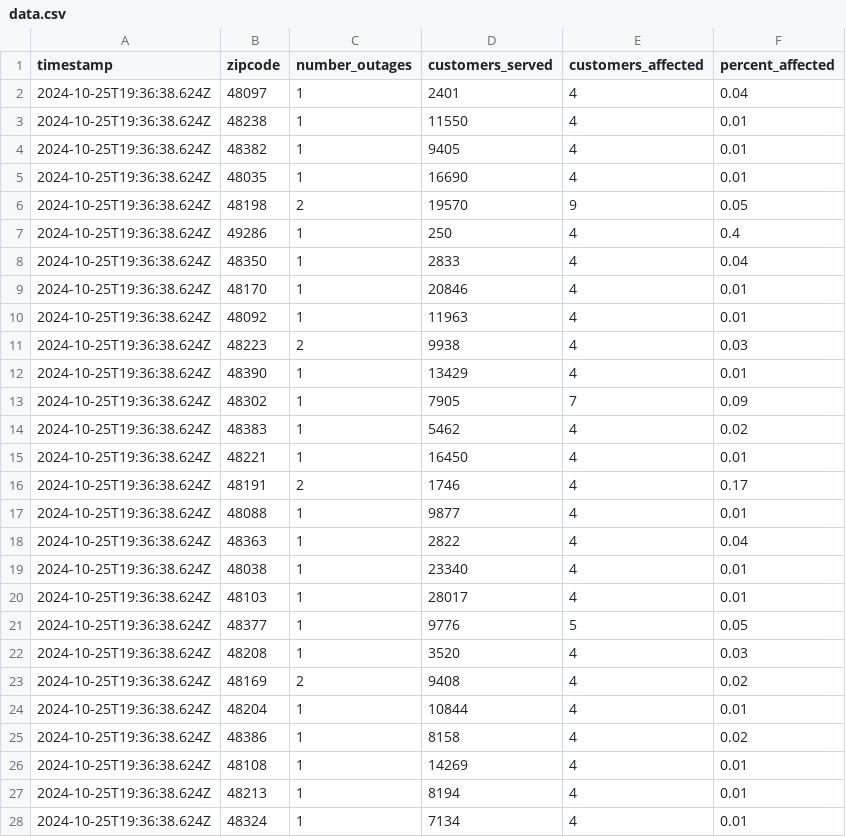
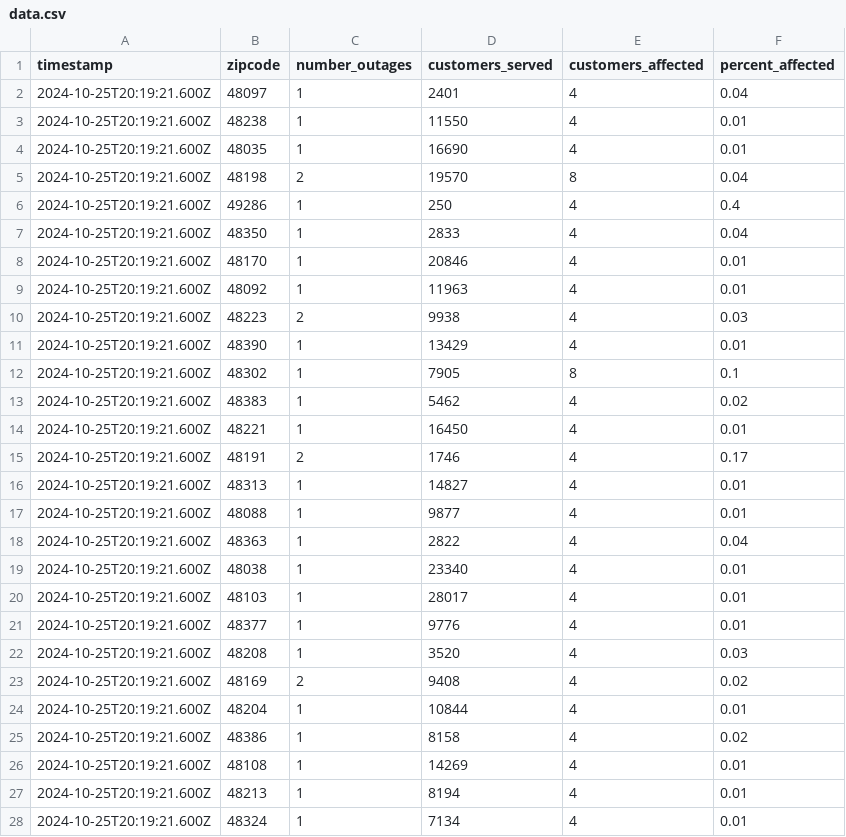
Before and after one commit to michigandaily/dte-outage-tracker, a CSV file: data.csv, drawn as a sheet; only a part is shown; the diff covers the shown part only.

```diff
--- a/data.csv
+++ b/data.csv
@@ -1,28 +1,28 @@
 timestamp,zipcode,number_outages,customers_served,customers_affected,percent_affected
-2024-10-25T19:36:38.624Z,48097,1,2401,4,0.04
-2024-10-25T19:36:38.624Z,48238,1,11550,4,0.01
-2024-10-25T19:36:38.624Z,48382,1,9405,4,0.01
-2024-10-25T19:36:38.624Z,48035,1,16690,4,0.01
-2024-10-25T19:36:38.624Z,48198,2,19570,9,0.05
-2024-10-25T19:36:38.624Z,49286,1,250,4,0.4
-2024-10-25T19:36:38.624Z,48350,1,2833,4,0.04
-2024-10-25T19:36:38.624Z,48170,1,20846,4,0.01
-2024-10-25T19:36:38.624Z,48092,1,11963,4,0.01
-2024-10-25T19:36:38.624Z,48223,2,9938,4,0.03
-2024-10-25T19:36:38.624Z,48390,1,13429,4,0.01
-2024-10-25T19:36:38.624Z,48302,1,7905,7,0.09
-2024-10-25T19:36:38.624Z,48383,1,5462,4,0.02
-2024-10-25T19:36:38.624Z,48221,1,16450,4,0.01
-2024-10-25T19:36:38.624Z,48191,2,1746,4,0.17
-2024-10-25T19:36:38.624Z,48088,1,9877,4,0.01
-2024-10-25T19:36:38.624Z,48363,1,2822,4,0.04
-2024-10-25T19:36:38.624Z,48038,1,23340,4,0.01
-2024-10-25T19:36:38.624Z,48103,1,28017,4,0.01
-2024-10-25T19:36:38.624Z,48377,1,9776,5,0.05
-2024-10-25T19:36:38.624Z,48208,1,3520,4,0.03
-2024-10-25T19:36:38.624Z,48169,2,9408,4,0.02
-2024-10-25T19:36:38.624Z,48204,1,10844,4,0.01
-2024-10-25T19:36:38.624Z,48386,1,8158,4,0.02
-2024-10-25T19:36:38.624Z,48108,1,14269,4,0.01
-2024-10-25T19:36:38.624Z,48213,1,8194,4,0.01
-2024-10-25T19:36:38.624Z,48324,1,7134,4,0.01
+2024-10-25T20:19:21.600Z,48097,1,2401,4,0.04
+2024-10-25T20:19:21.600Z,48238,1,11550,4,0.01
+2024-10-25T20:19:21.600Z,48035,1,16690,4,0.01
+2024-10-25T20:19:21.600Z,48198,2,19570,8,0.04
+2024-10-25T20:19:21.600Z,49286,1,250,4,0.4
+2024-10-25T20:19:21.600Z,48350,1,2833,4,0.04
+2024-10-25T20:19:21.600Z,48170,1,20846,4,0.01
+2024-10-25T20:19:21.600Z,48092,1,11963,4,0.01
+2024-10-25T20:19:21.600Z,48223,2,9938,4,0.03
+2024-10-25T20:19:21.600Z,48390,1,13429,4,0.01
+2024-10-25T20:19:21.600Z,48302,1,7905,8,0.1
+2024-10-25T20:19:21.600Z,48383,1,5462,4,0.02
+2024-10-25T20:19:21.600Z,48221,1,16450,4,0.01
+2024-10-25T20:19:21.600Z,48191,2,1746,4,0.17
+2024-10-25T20:19:21.600Z,48313,1,14827,4,0.01
+2024-10-25T20:19:21.600Z,48088,1,9877,4,0.01
+2024-10-25T20:19:21.600Z,48363,1,2822,4,0.04
+2024-10-25T20:19:21.600Z,48038,1,23340,4,0.01
+2024-10-25T20:19:21.600Z,48103,1,28017,4,0.01
+2024-10-25T20:19:21.600Z,48377,1,9776,4,0.01
+2024-10-25T20:19:21.600Z,48208,1,3520,4,0.03
+2024-10-25T20:19:21.600Z,48169,2,9408,4,0.02
+2024-10-25T20:19:21.600Z,48204,1,10844,4,0.01
+2024-10-25T20:19:21.600Z,48386,1,8158,4,0.02
+2024-10-25T20:19:21.600Z,48108,1,14269,4,0.01
+2024-10-25T20:19:21.600Z,48213,1,8194,4,0.01
+2024-10-25T20:19:21.600Z,48324,1,7134,4,0.01
```
Also changed, not shown: 2 added rows, 2 removed rows and 13 edited cells elsewhere in this file, 2 other files.
